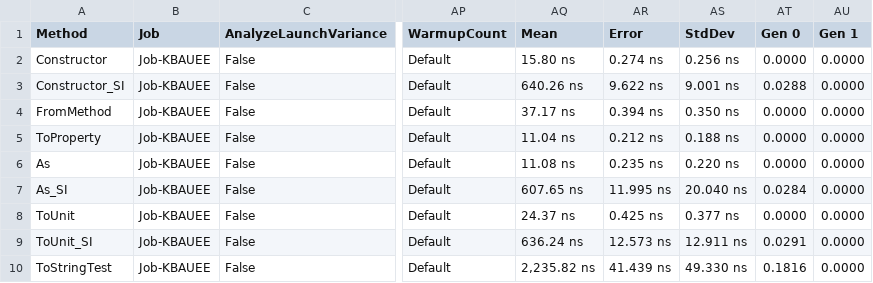
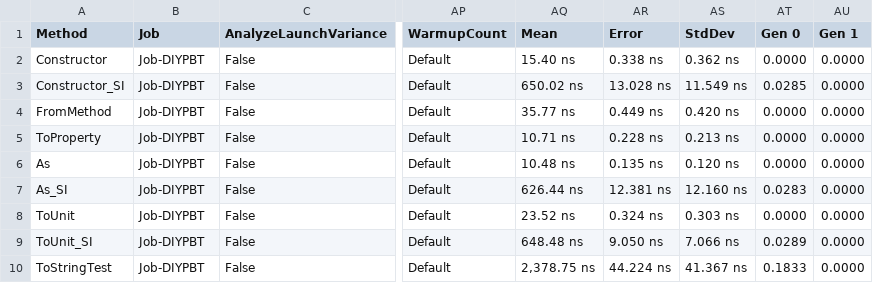
Before and after one commit to angularsen/UnitsNet, a CSV file: benchmarks/net472/results/UnitsNet.Benchmark.UnitsNetBenchmarks-report.csv, drawn as a sheet; only a part is shown, gaps mark what is left out; the diff covers the shown part only; the diff names each change by its address in the sheet, - before the commit and + after, or states it on an @@ line.

Commit message:
Automatic benchmark generation for 9799a1b3aa9c5cfc6ede322350ce2cbfcaee1a74

```diff
--- a/benchmarks/net472/results/UnitsNet.Benchmark.UnitsNetBenchmarks-report.csv
+++ b/benchmarks/net472/results/UnitsNet.Benchmark.UnitsNetBenchmarks-report.csv
-B2:B10 (Job): Job-KBAUEE
+B2:B10 (Job): Job-DIYPBT
-AQ2 (Mean): 15.80 ns
+AQ2 (Mean): 15.40 ns
-AR2 (Error): 0.274 ns
+AR2 (Error): 0.338 ns
-AS2 (StdDev): 0.256 ns
+AS2 (StdDev): 0.362 ns
-AQ3 (Mean): 640.26 ns
+AQ3 (Mean): 650.02 ns
-AR3 (Error): 9.622 ns
+AR3 (Error): 13.028 ns
-AS3 (StdDev): 9.001 ns
+AS3 (StdDev): 11.549 ns
-AT3 (Gen 0): 0.0288
+AT3 (Gen 0): 0.0285
-AQ4 (Mean): 37.17 ns
+AQ4 (Mean): 35.77 ns
-AR4 (Error): 0.394 ns
+AR4 (Error): 0.449 ns
-AS4 (StdDev): 0.350 ns
+AS4 (StdDev): 0.420 ns
-AQ5 (Mean): 11.04 ns
+AQ5 (Mean): 10.71 ns
-AR5 (Error): 0.212 ns
+AR5 (Error): 0.228 ns
-AS5 (StdDev): 0.188 ns
+AS5 (StdDev): 0.213 ns
-AQ6 (Mean): 11.08 ns
+AQ6 (Mean): 10.48 ns
-AR6 (Error): 0.235 ns
+AR6 (Error): 0.135 ns
-AS6 (StdDev): 0.220 ns
+AS6 (StdDev): 0.120 ns
-AQ7 (Mean): 607.65 ns
+AQ7 (Mean): 626.44 ns
-AR7 (Error): 11.995 ns
+AR7 (Error): 12.381 ns
-AS7 (StdDev): 20.040 ns
+AS7 (StdDev): 12.160 ns
-AT7 (Gen 0): 0.0284
+AT7 (Gen 0): 0.0283
-AQ8 (Mean): 24.37 ns
+AQ8 (Mean): 23.52 ns
-AR8 (Error): 0.425 ns
+AR8 (Error): 0.324 ns
-AS8 (StdDev): 0.377 ns
+AS8 (StdDev): 0.303 ns
-AQ9 (Mean): 636.24 ns
+AQ9 (Mean): 648.48 ns
-AR9 (Error): 12.573 ns
+AR9 (Error): 9.050 ns
-AS9 (StdDev): 12.911 ns
+AS9 (StdDev): 7.066 ns
-AT9 (Gen 0): 0.0291
+AT9 (Gen 0): 0.0289
-AQ10 (Mean): 2,235.82 ns
+AQ10 (Mean): 2,378.75 ns
-AR10 (Error): 41.439 ns
+AR10 (Error): 44.224 ns
-AS10 (StdDev): 49.330 ns
+AS10 (StdDev): 41.367 ns
-AT10 (Gen 0): 0.1816
+AT10 (Gen 0): 0.1833
```
Also changed, not shown: 41 edited cells elsewhere in this file, 5 other files.
